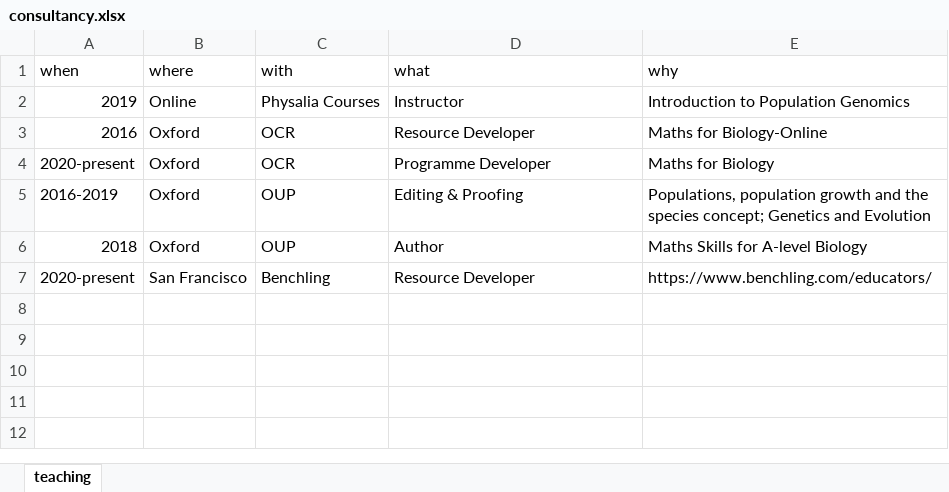
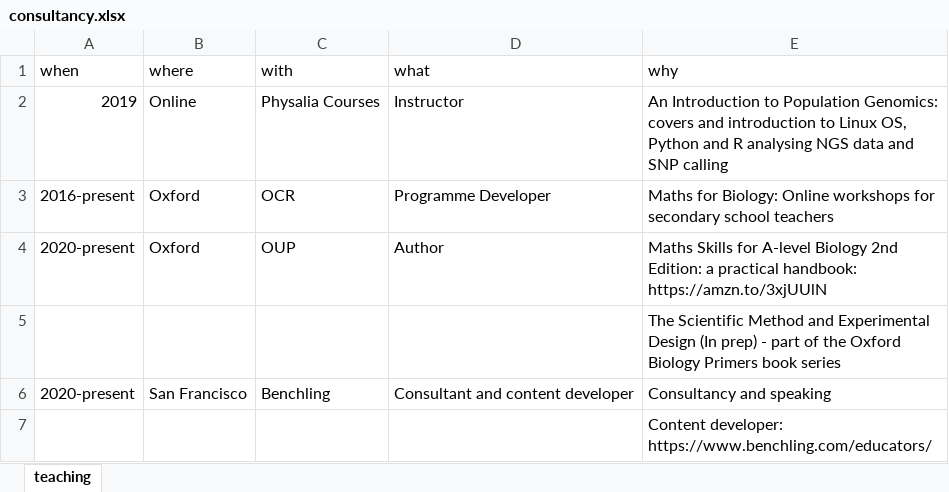
Before and after one commit to Philip-Leftwich/PL_CV, an Excel workbook: data/consultancy.xlsx, sheet teaching, drawn as a sheet; values as stored, in another font and other column widths than the file's, no borders; removed rows and columns are numbered as before the commit, all else as after; the diff names each change by its address in the sheet, - before the commit and + after, or states it on an @@ line.

Commit message:
Updated data spreadsheets; added signature

```diff
--- a/data/consultancy.xlsx (sheet teaching)
+++ b/data/consultancy.xlsx (sheet teaching)
-E2 (why): Introduction to Population Genomics
+E2 (why): An Introduction to Population Genomics: covers and introduction to Linux OS, Python and R analysing NGS data and SNP calling
-row 3: 2016 | Oxford | OCR | Resource Developer | Maths for Biology-Online
-A3 (when): 2020-present
+A3 (when): 2016-present
-E3 (why): Maths for Biology
+E3 (why): Maths for Biology: Online workshops for secondary school teachers
-row 5: 2016-2019 | Oxford | OUP | Editing & Proofing | Populations, population growth and the species concept; Genetics and Evolution
-A4 (when): 2018
+A4 (when): 2020-present
-E4 (why): …A-level Biology
+E4 (why): …A-level Biology 2nd Edition: a practical handbook: https://amzn.to/3xjUUlN
+row 5:  |  |  |  | The Scientific Method and Experimental Design (In prep) - part of the Oxford Biology Primers book series
-D6 (what): Resource Developer
+D6 (what): Consultant and content developer
-E6 (why): https://www.benchling.com/educators/
+E6 (why): Consultancy and speaking
+row 7:  |  |  |  | Content developer: https://www.benchling.com/educators/
```
Also changed, not shown: data/speaking.xlsx, 19 other files.
